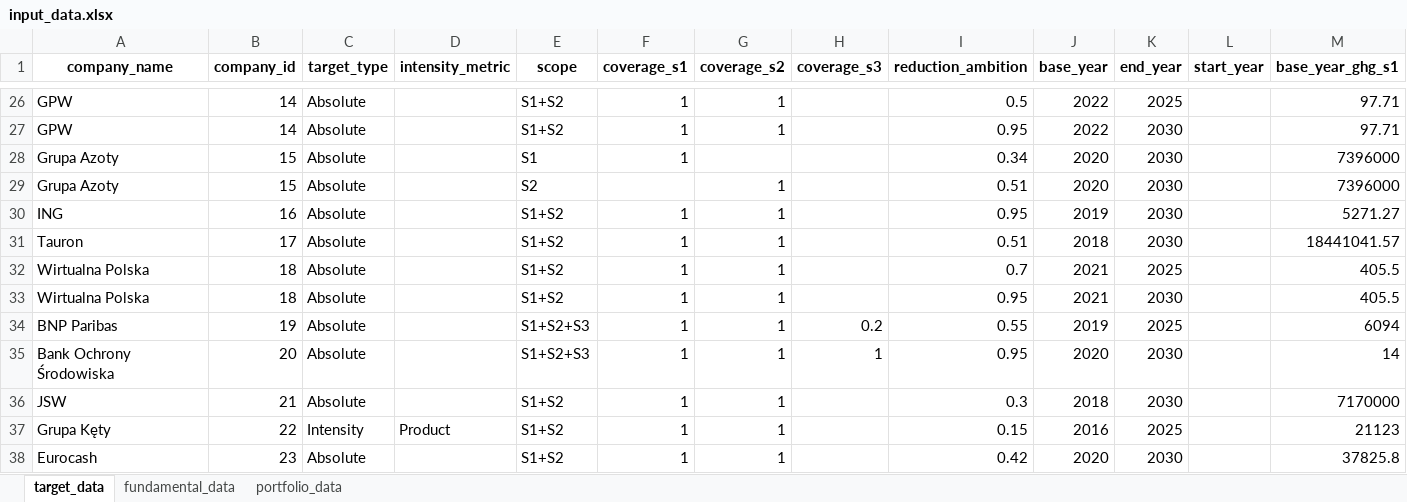
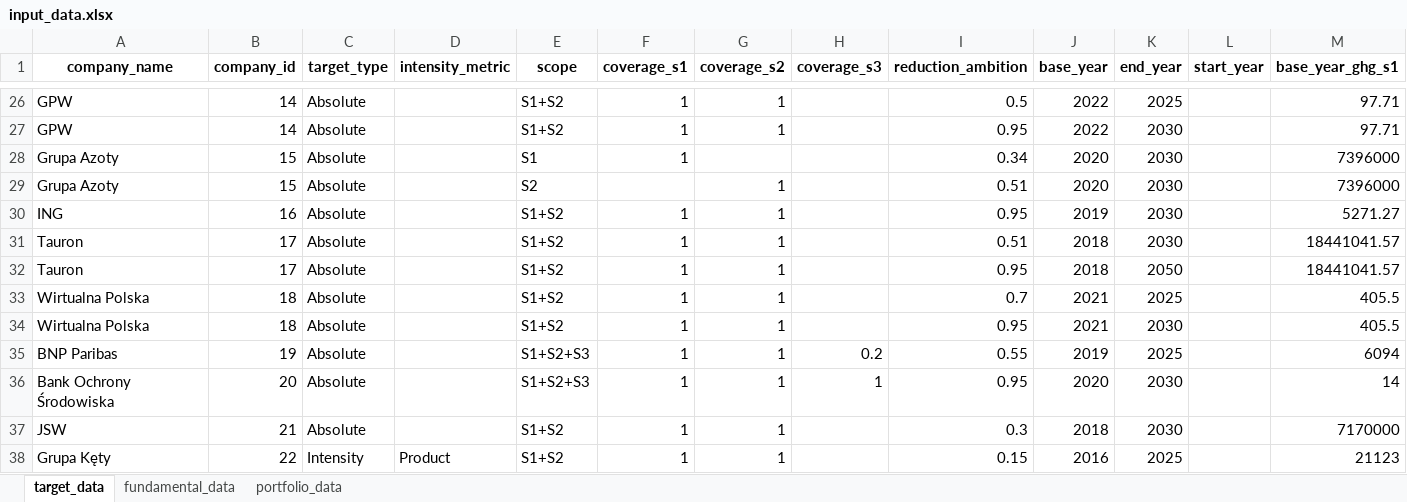
Before and after one commit to instrat-pl/temperature-scoring, an Excel workbook: data/clean/input_data.xlsx, sheet target_data, drawn as a sheet; only a part is shown, gaps mark what is left out; the shorter side is filled out with more unchanged rows; values as stored, in another font and other column widths than the file's, no borders; rows hold the shown columns only; the diff names each change by its address in the sheet, - before the commit and + after, or states it on an @@ line.

Commit message:
Update Tauron's targets

```diff
--- a/data/clean/input_data.xlsx (sheet target_data)
+++ b/data/clean/input_data.xlsx (sheet target_data)
+row 32: Tauron | 17 | Absolute |  | S1+S2 | 1 | 1 |  | 0.95 | 2018 | 2050 |  | 18441041.57
```
Also changed, not shown: data/clean/input_data_with_estimates.xlsx, data/clean/output_data.xlsx, 15 other files.
